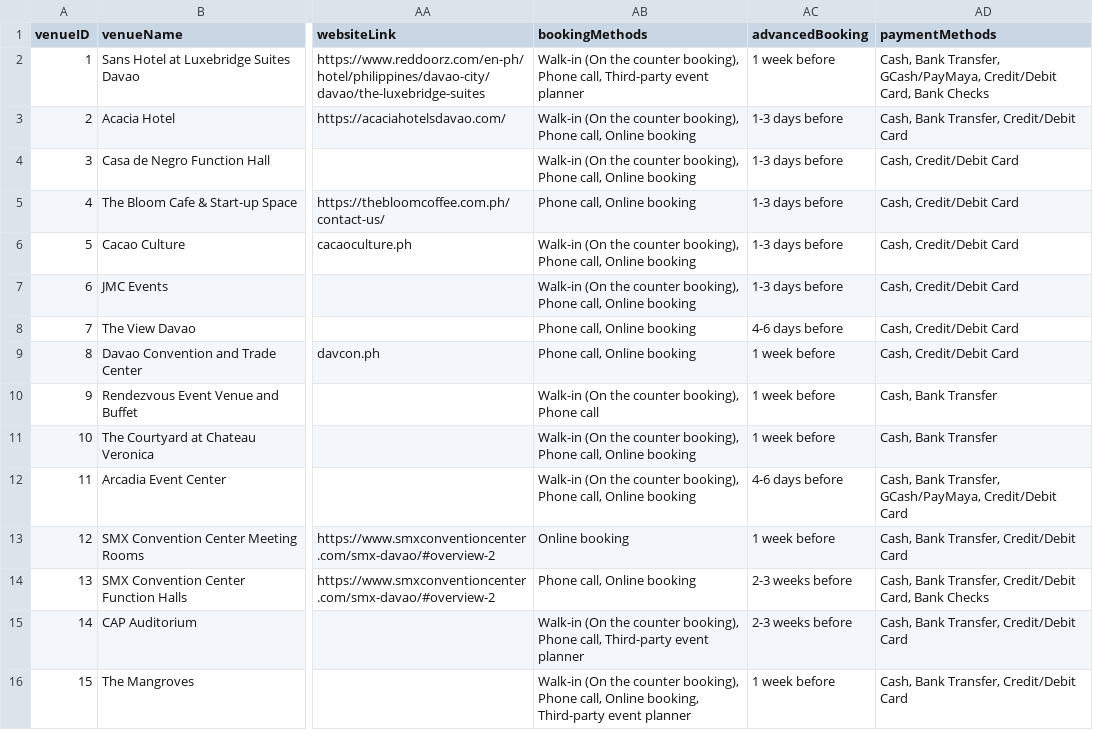
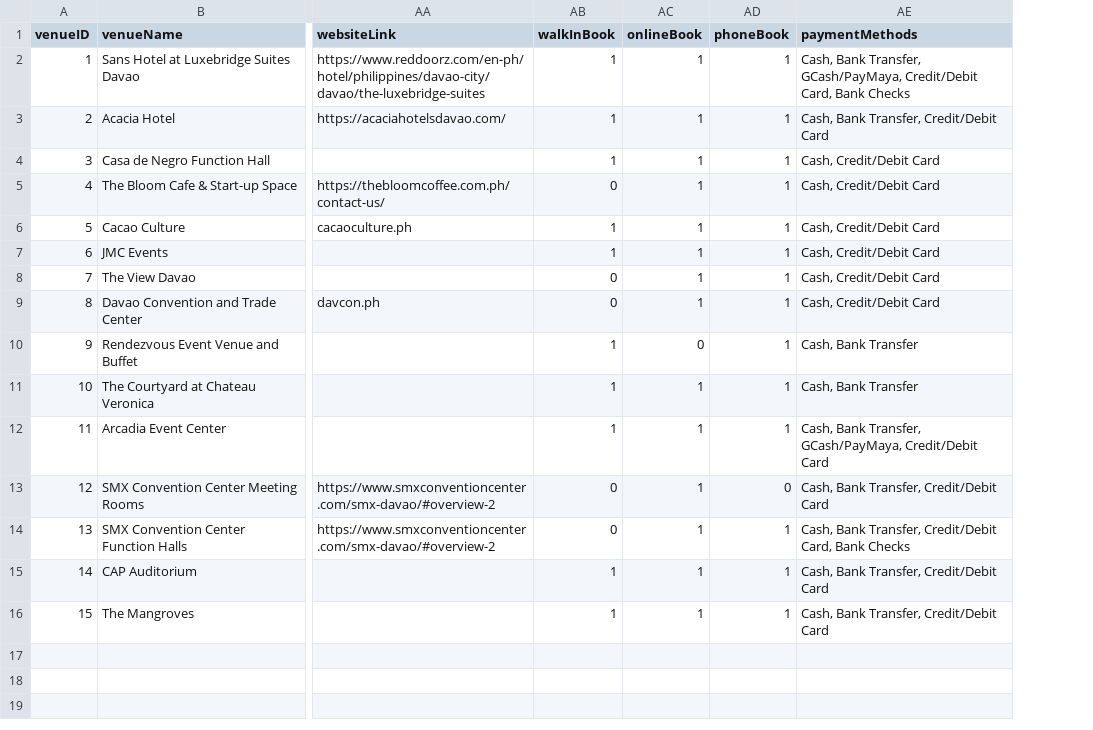
Before and after one commit to krystellar/taradito, a CSV file: venueData.csv, drawn as a sheet; only a part is shown, gaps mark what is left out; removed rows and columns are numbered as before the commit, all else as after; the diff names each change by its address in the sheet, - before the commit and + after, or states it on an @@ line.

Commit message:
update php for manager side

```diff
--- a/venueData.csv
+++ b/venueData.csv
-column AB (bookingMethods), rows 2-16: Walk-in (On the counter booking), Phone call, Third-party event planner | Walk-in (On the counter booking), Phone call, Online booking | Walk-in (On the counter booking), Phone call, Online booking | Phone call, Online booking | Walk-in (On the counter booking), Phone call, Online booking | Walk-in (On the counter booking), Phone call, Online booking | Phone call, Online booking | Phone call, Online booking | Walk-in (On the counter booking), Phone call | Walk-in (On the counter booking), Phone call, Online booking | Walk-in (On the counter booking), Phone call, Online booking | Online booking | Phone call, Online booking | Walk-in (On the counter booking), Phone call, Third-party event planner | Walk-in (On the counter booking), Phone call, Online booking, Third-party event planner
-column AC (advancedBooking), rows 2-16: 1 week before | 1-3 days before | 1-3 days before | 1-3 days before | 1-3 days before | 1-3 days before | 4-6 days before | 1 week before | 1 week before | 1 week before | 4-6 days before | 1 week before | 2-3 weeks before | 2-3 weeks before | 1 week before
+column AB (walkInBook), rows 2-16: 1 | 1 | 1 | 0 | 1 | 1 | 0 | 0 | 1 | 1 | 1 | 0 | 0 | 1 | 1
+column AC (onlineBook), rows 2-16: 1 | 1 | 1 | 1 | 1 | 1 | 1 | 1 | 0 | 1 | 1 | 1 | 1 | 1 | 1
+column AD (phoneBook), rows 2-16: 1 | 1 | 1 | 1 | 1 | 1 | 1 | 1 | 1 | 1 | 1 | 0 | 1 | 1 | 1
```
Also changed, not shown: 2 other files.
